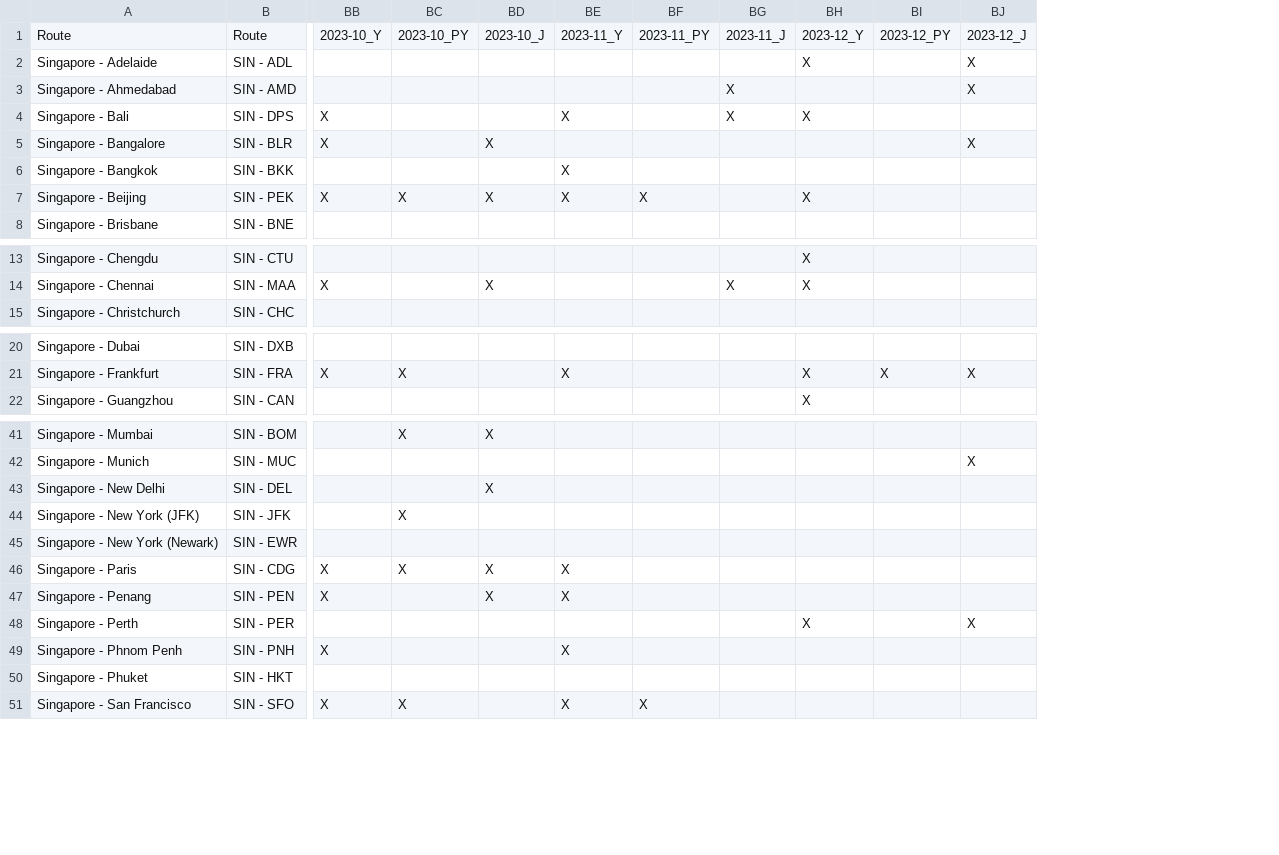
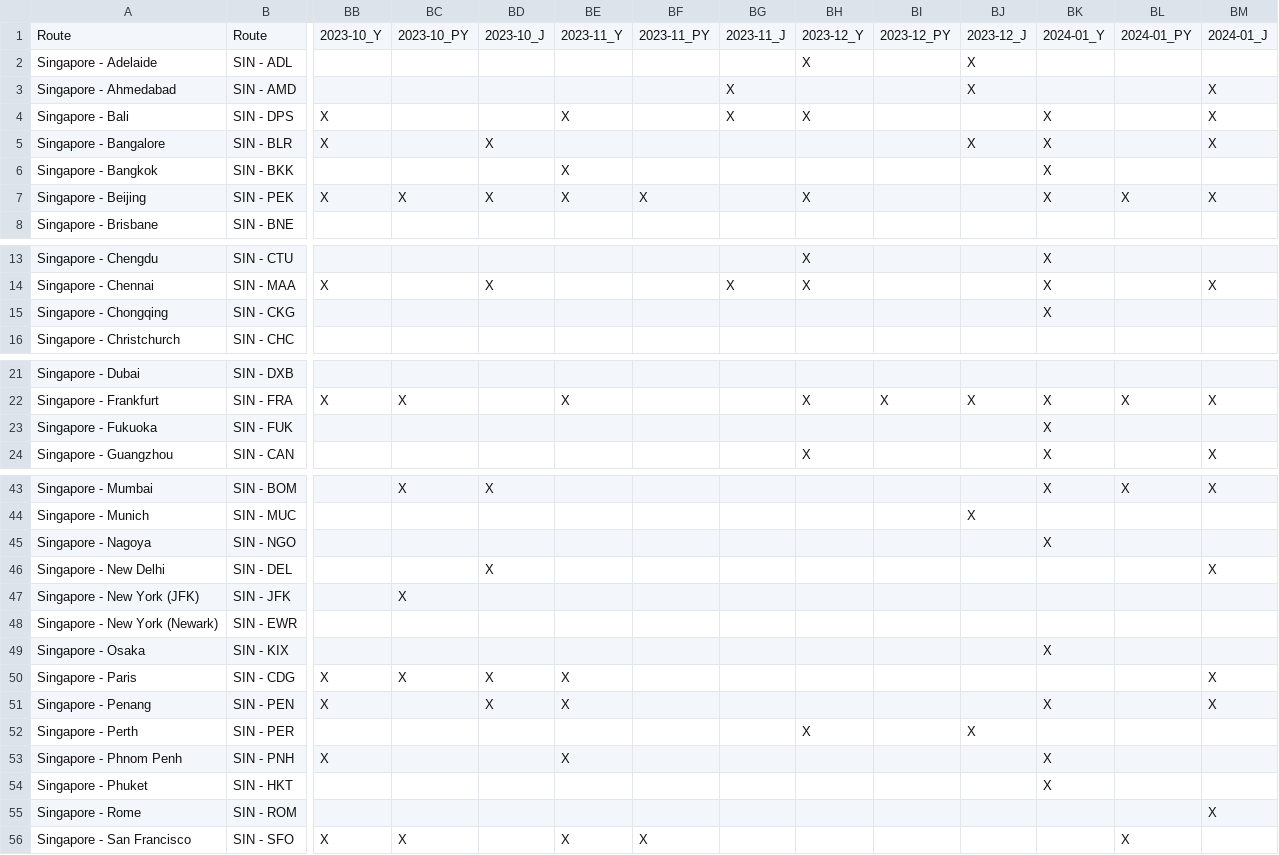
Before and after one commit to ruibinch/spontaneous-escapes-stalker, a CSV file: data/analysis-all.csv, drawn as a sheet; only a part is shown, gaps mark what is left out; rows hold the shown columns only; the diff covers the shown part only; the diff names each change by its address in the sheet, - before the commit and + after, or states it on an @@ line.

```diff
--- a/data/analysis-all.csv
+++ b/data/analysis-all.csv
+column BK, rows 1-7: 2024-01_Y |  |  | X | X | X | X; rows 13-14: X | X; row 22: X; row 24: X; row 43: X; rows 51-54: X |  | X | X
+column BL, rows 1-7: 2024-01_PY |  |  |  |  |  | X; row 22: X; row 43: X; row 56: X
+column BM, rows 1-7: 2024-01_J |  | X | X | X |  | X; row 14: X; row 22: X; row 24: X; row 43: X; row 46: X; rows 50-51: X | X
+row 15: Singapore - Chongqing | SIN - CKG |  |  |  |  |  |  |  |  |  | X
+row 23: Singapore - Fukuoka | SIN - FUK |  |  |  |  |  |  |  |  |  | X
+row 45: Singapore - Nagoya | SIN - NGO |  |  |  |  |  |  |  |  |  | X
+row 49: Singapore - Osaka | SIN - KIX |  |  |  |  |  |  |  |  |  | X
+row 55: Singapore - Rome | SIN - ROM |  |  |  |  |  |  |  |  |  |  |  | X
```
Also changed, not shown: 2 added rows elsewhere in this file, data/analysis-J.csv, data/analysis-PY.csv, 5 other files.
